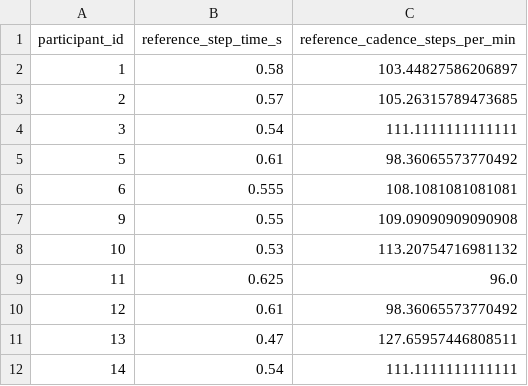
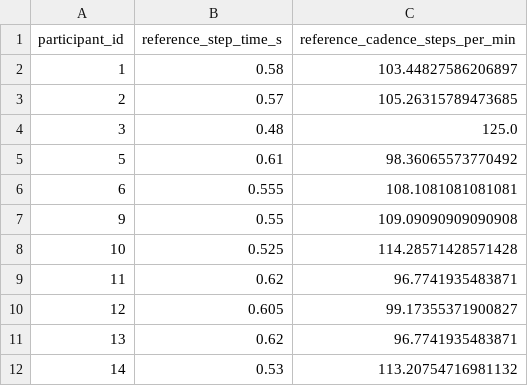
Before and after one commit to JiyaS12/WalkingOnSunshine, a CSV file: backend/research/artifacts/xsens_reference.csv, drawn as a sheet.

```diff
--- a/backend/research/artifacts/xsens_reference.csv
+++ b/backend/research/artifacts/xsens_reference.csv
@@ -3,3 +3,3 @@ participant_id,reference_step_time_s,reference_cadence_steps_per_min
 2,0.57,105.26315789473685
-3,0.54,111.1111111111111
+3,0.48,125.0
 5,0.61,98.36065573770492
@@ -7,6 +7,6 @@ participant_id,reference_step_time_s,reference_cadence_steps_per_min
 9,0.55,109.09090909090908
-10,0.53,113.20754716981132
-11,0.625,96.0
-12,0.61,98.36065573770492
-13,0.47,127.65957446808511
-14,0.54,111.1111111111111
+10,0.525,114.28571428571428
+11,0.62,96.7741935483871
+12,0.605,99.17355371900827
+13,0.62,96.7741935483871
+14,0.53,113.20754716981132
```
Also changed, not shown: backend/research/artifacts/toronto_cv_features.csv, 4 other files.
